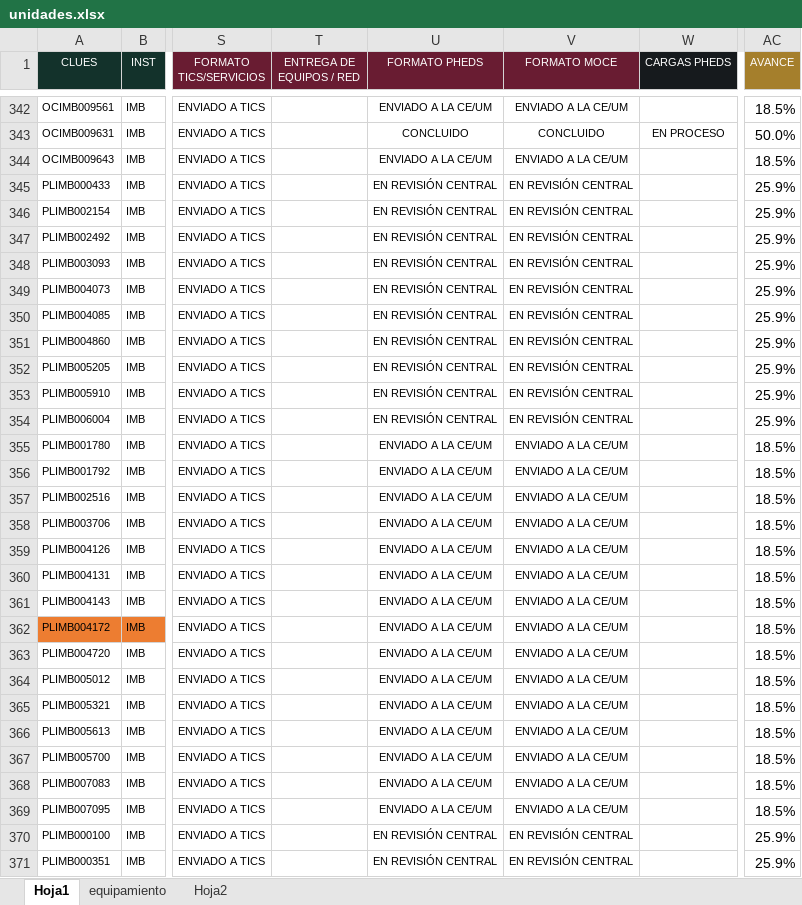
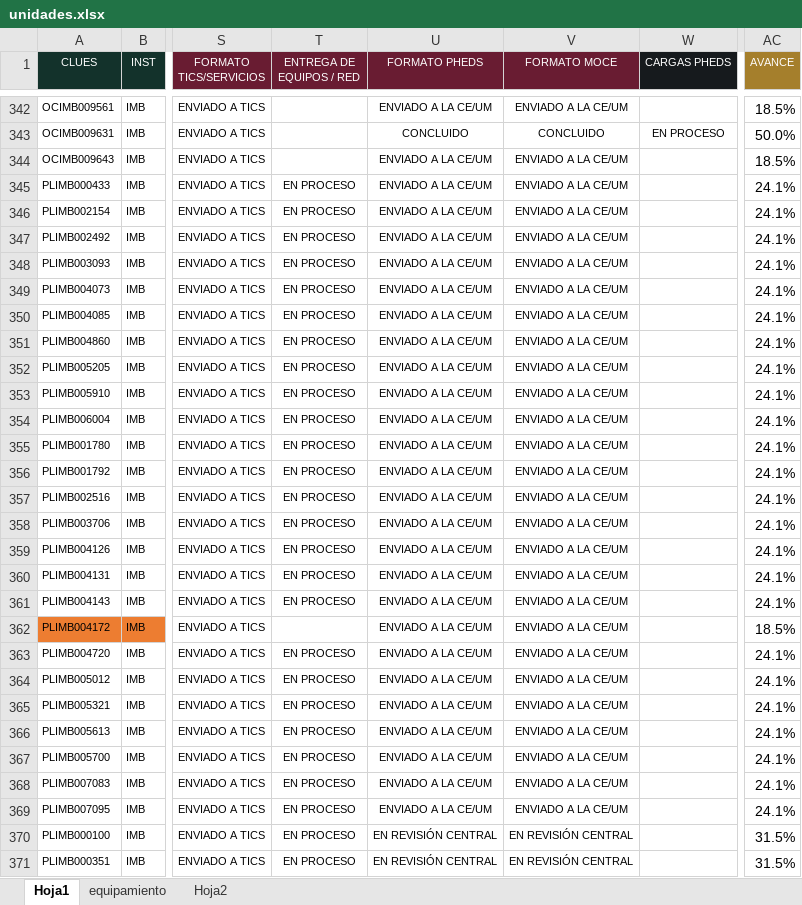
Before and after one commit to DanielJimenezA/implementacion_eds_imb, an Excel workbook: excel/unidades.xlsx, sheet Hoja1, drawn as a sheet; only a part is shown, gaps mark what is left out; values as stored, in another font and other column widths than the file's, no borders; conditional formats not drawn; the diff covers the shown part only; the diff names each change by its address in the sheet, - before the commit and + after, or states it on an @@ line.

```diff
--- a/excel/unidades.xlsx (sheet Hoja1)
+++ b/excel/unidades.xlsx (sheet Hoja1)
-T345:T361 (ENTREGA DE EQUIPOS / RED): (empty)
+T345:T361 (ENTREGA DE EQUIPOS / RED): EN PROCESO
-U345:U354 (FORMATO PHEDS): EN REVISIÓN CENTRAL
+U345:U354 (FORMATO PHEDS): ENVIADO A LA CE/UM
-V345:V354 (FORMATO MOCE): EN REVISIÓN CENTRAL
+V345:V354 (FORMATO MOCE): ENVIADO A LA CE/UM
-AC345:AC354 (AVANCE): 25.9%
+AC345:AC354 (AVANCE): 24.1%
-AC355:AC361 (AVANCE): 18.5%
+AC355:AC361 (AVANCE): 24.1%
-T363:T371 (ENTREGA DE EQUIPOS / RED): (empty)
+T363:T371 (ENTREGA DE EQUIPOS / RED): EN PROCESO
-AC363:AC369 (AVANCE): 18.5%
+AC363:AC369 (AVANCE): 24.1%
-AC370:AC371 (AVANCE): 25.9%
+AC370:AC371 (AVANCE): 31.5%
```
Also changed, not shown: 1 added row, 1 removed row and 153 edited cells elsewhere in this sheet, 2 other files.
